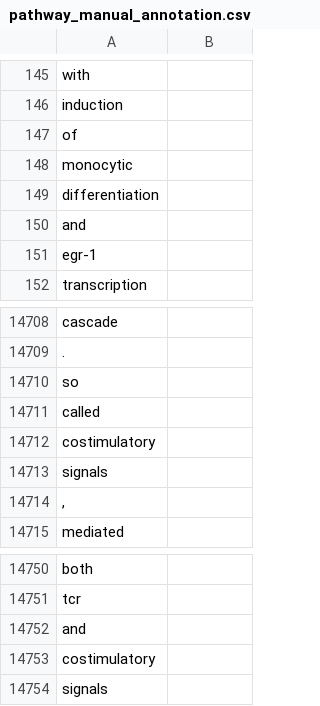
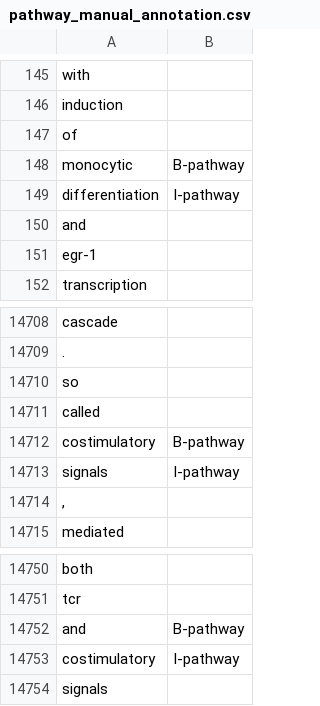
Before and after one commit to chloehe1129/ICKG, a CSV file: finetuned_NER_models/pathway_manual_annotation.csv, drawn as a sheet; only a part is shown, gaps mark what is left out.

Commit message:
Add files via upload

```diff
--- a/finetuned_NER_models/pathway_manual_annotation.csv
+++ b/finetuned_NER_models/pathway_manual_annotation.csv
@@ -147,4 +147,4 @@ induction,
 of,
-monocytic,
-differentiation,
+monocytic,B-pathway
+differentiation,I-pathway
 and,
@@ -14711,4 +14711,4 @@ so,
 called,
-costimulatory,
-signals,
+costimulatory,B-pathway
+signals,I-pathway
 ",",
@@ -14751,4 +14751,4 @@ both,
 tcr,
-and,
-costimulatory,
+and,B-pathway
+costimulatory,I-pathway
 signals,
```
